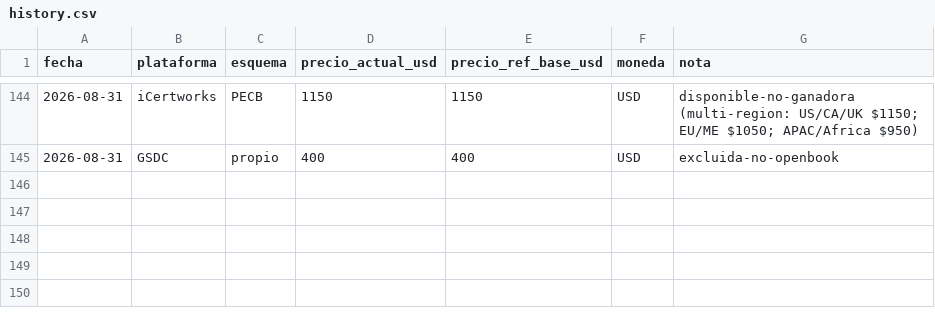
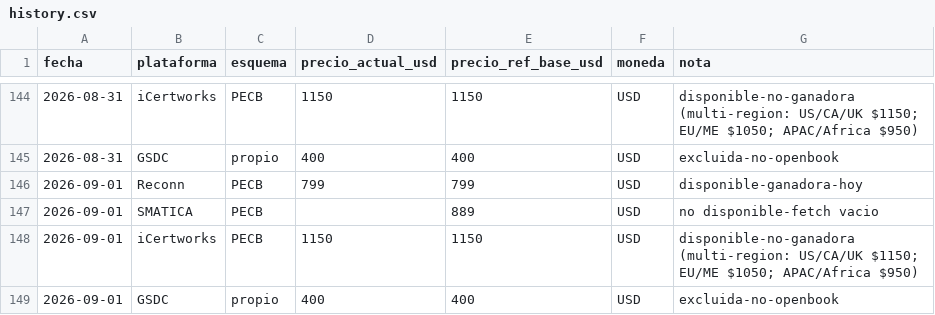
Before and after one commit to diegotorreslopez81/iso42001-price-watch, a CSV file: history.csv, drawn as a sheet; only a part is shown, gaps mark what is left out.

Commit message:
precios 2026-09-01

```diff
--- a/history.csv
+++ b/history.csv
@@ -145 +145,5 @@ fecha,plataforma,esquema,precio_actual_usd,precio_ref_base_usd,moneda,nota
 2026-08-31,GSDC,propio,400,400,USD,excluida-no-openbook
+2026-09-01,Reconn,PECB,799,799,USD,disponible-ganadora-hoy
+2026-09-01,SMATICA,PECB,,889,USD,no disponible-fetch vacio
+2026-09-01,iCertworks,PECB,1150,1150,USD,disponible-no-ganadora (multi-region: US/CA/UK $1150; EU/ME $1050; APAC/Africa $950)
+2026-09-01,GSDC,propio,400,400,USD,excluida-no-openbook
```
